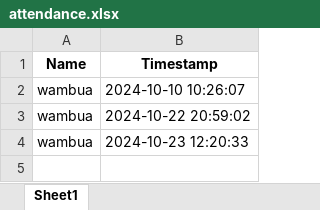
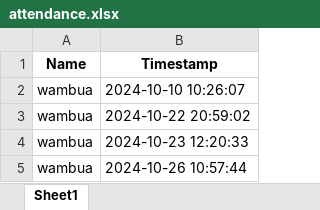
Before and after one commit to skye-cyber/FRASystem, an Excel workbook: media/enrollments/attendance.xlsx, sheet Sheet1, drawn as a sheet; values as stored, in another font and other column widths than the file's, no borders; the diff names each change by its address in the sheet, - before the commit and + after, or states it on an @@ line.

```diff
--- a/media/enrollments/attendance.xlsx (sheet Sheet1)
+++ b/media/enrollments/attendance.xlsx (sheet Sheet1)
+row 5: wambua | 2024-10-26 10:57:44
```
Also changed, not shown: 6 other files.
